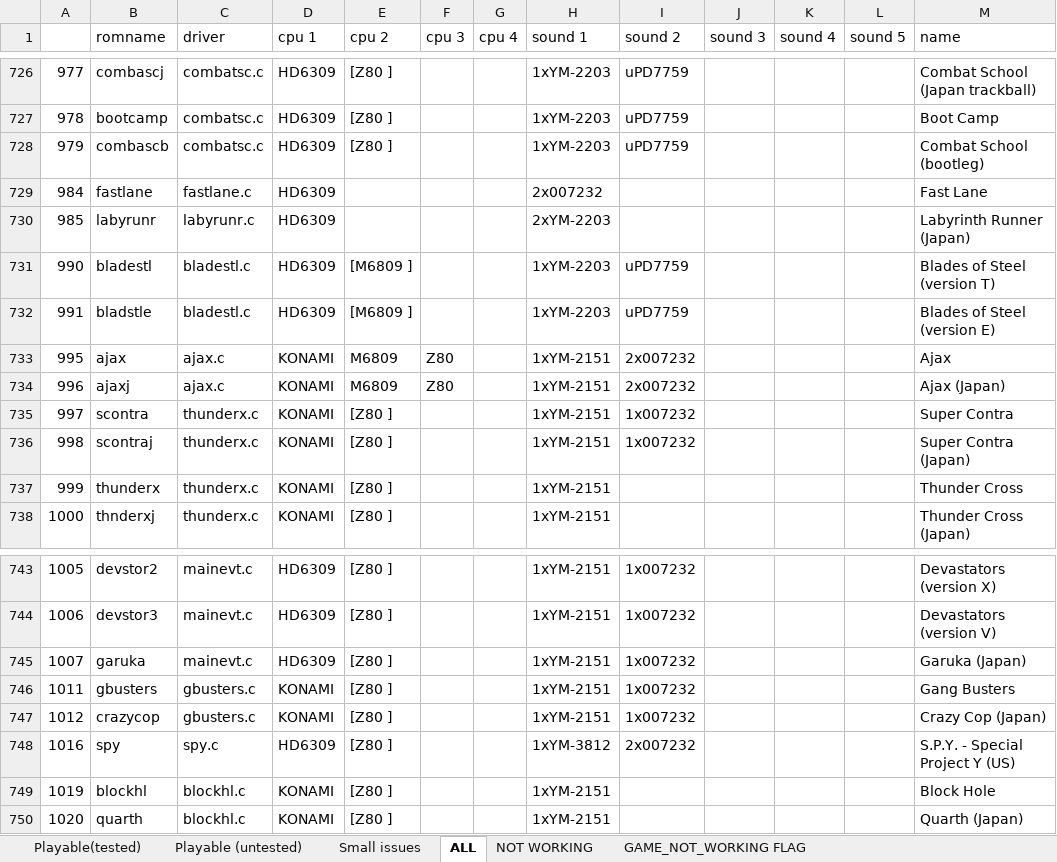
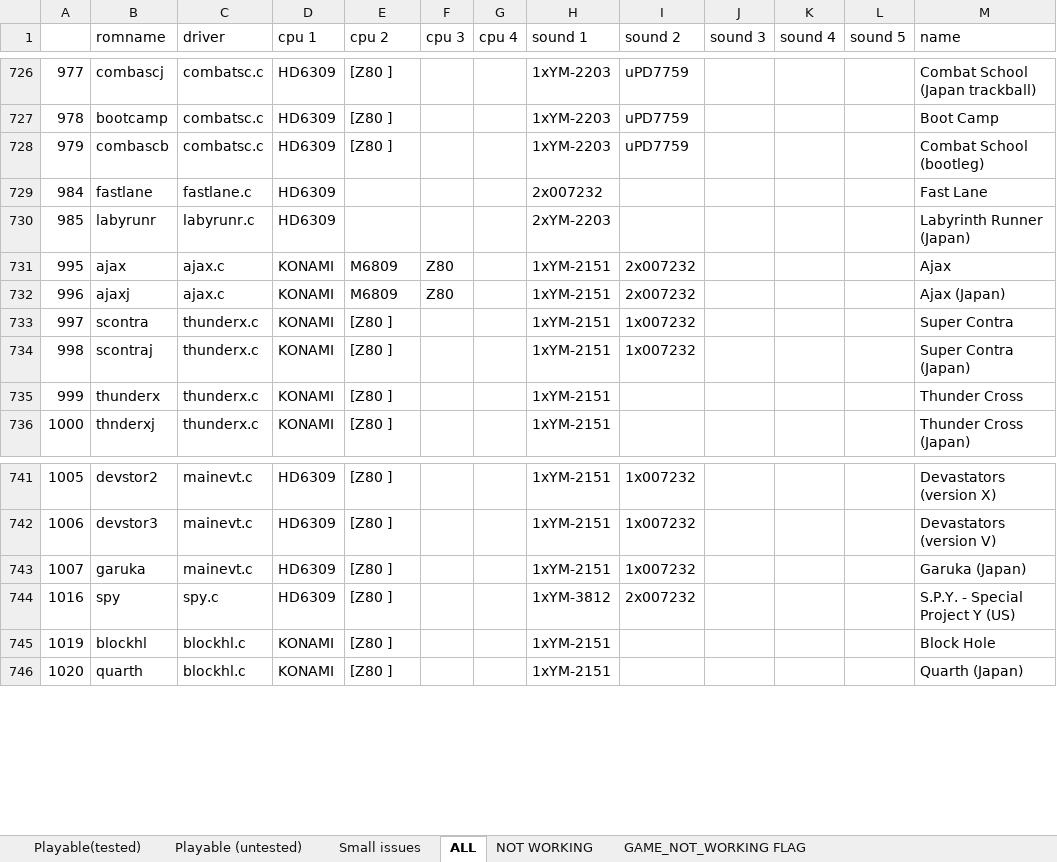
Before and after one commit to georgemoralis/arcadeflex, an Excel workbook: 0.36/compatibility.xlsx, sheet ALL, drawn as a sheet; only a part is shown, gaps mark what is left out; values as stored, in another font and other column widths than the file's, no borders; the diff names each change by its address in the sheet, - before the commit and + after, or states it on an @@ line.

Commit message:
036 : bladestl, gbusters driver

```diff
--- a/0.36/compatibility.xlsx (sheet ALL)
+++ b/0.36/compatibility.xlsx (sheet ALL)
-row 731: 990 | bladestl | bladestl.c | HD6309 | [M6809 ] |  |  | 1xYM-2203 | uPD7759 |  |  |  | Blades of Steel (version T)
-row 732: 991 | bladstle | bladestl.c | HD6309 | [M6809 ] |  |  | 1xYM-2203 | uPD7759 |  |  |  | Blades of Steel (version E)
-row 746: 1011 | gbusters | gbusters.c | KONAMI | [Z80 ] |  |  | 1xYM-2151 | 1x007232 |  |  |  | Gang Busters
-row 747: 1012 | crazycop | gbusters.c | KONAMI | [Z80 ] |  |  | 1xYM-2151 | 1x007232 |  |  |  | Crazy Cop (Japan)
```
Also changed, not shown: sheet NOT WORKING, sheet Playable (untested), 27 other files.
